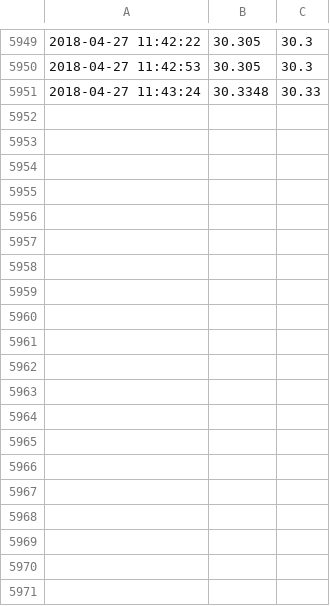
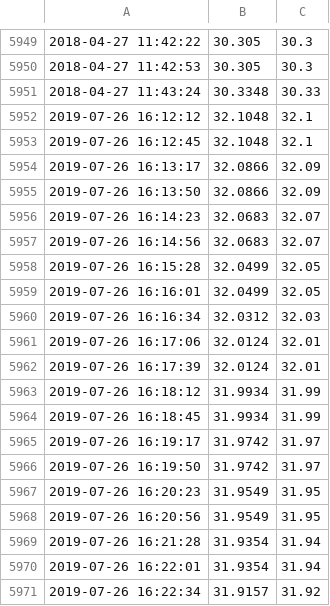
Before and after one commit to wwdowd/Thermobath, a CSV file: Settings_Records_Files/TigBath02_record.csv, drawn as a sheet; only a part is shown, gaps mark what is left out; the diff covers the shown part only; the diff names each change by its address in the sheet, - before the commit and + after, or states it on an @@ line.

```diff
--- a/Settings_Records_Files/TigBath02_record.csv
+++ b/Settings_Records_Files/TigBath02_record.csv
+row 5952: 2019-07-26 16:12:12 | 32.1048 | 32.1
+row 5953: 2019-07-26 16:12:45 | 32.1048 | 32.1
+row 5954: 2019-07-26 16:13:17 | 32.0866 | 32.09
+row 5955: 2019-07-26 16:13:50 | 32.0866 | 32.09
+row 5956: 2019-07-26 16:14:23 | 32.0683 | 32.07
+row 5957: 2019-07-26 16:14:56 | 32.0683 | 32.07
+row 5958: 2019-07-26 16:15:28 | 32.0499 | 32.05
+row 5959: 2019-07-26 16:16:01 | 32.0499 | 32.05
+row 5960: 2019-07-26 16:16:34 | 32.0312 | 32.03
+row 5961: 2019-07-26 16:17:06 | 32.0124 | 32.01
+row 5962: 2019-07-26 16:17:39 | 32.0124 | 32.01
+row 5963: 2019-07-26 16:18:12 | 31.9934 | 31.99
+row 5964: 2019-07-26 16:18:45 | 31.9934 | 31.99
+row 5965: 2019-07-26 16:19:17 | 31.9742 | 31.97
+row 5966: 2019-07-26 16:19:50 | 31.9742 | 31.97
+row 5967: 2019-07-26 16:20:23 | 31.9549 | 31.95
+row 5968: 2019-07-26 16:20:56 | 31.9549 | 31.95
+row 5969: 2019-07-26 16:21:28 | 31.9354 | 31.94
+row 5970: 2019-07-26 16:22:01 | 31.9354 | 31.94
+row 5971: 2019-07-26 16:22:34 | 31.9157 | 31.92
```
Also changed, not shown: 17 added rows elsewhere in this file, Settings_Records_Files/TigBath01_record.csv, 10 other files.
